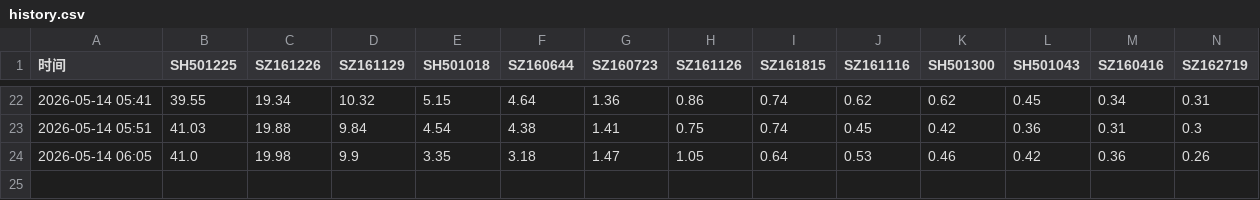
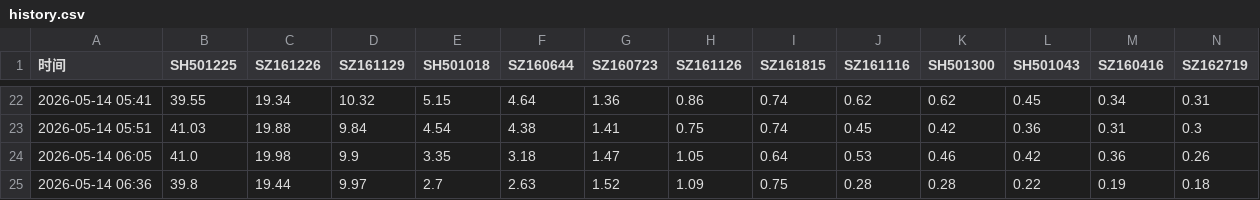
Before and after one commit to chao19900901/lof-monitor, a CSV file: history.csv, drawn as a sheet; only a part is shown, gaps mark what is left out; rows hold the shown columns only; the diff names each change by its address in the sheet, - before the commit and + after, or states it on an @@ line.

```diff
--- a/history.csv
+++ b/history.csv
+row 25: 2026-05-14 06:36 | 39.8 | 19.44 | 9.97 | 2.7 | 2.63 | 1.52 | 1.09 | 0.75 | 0.28 | 0.28 | 0.22 | 0.19 | 0.18
```
